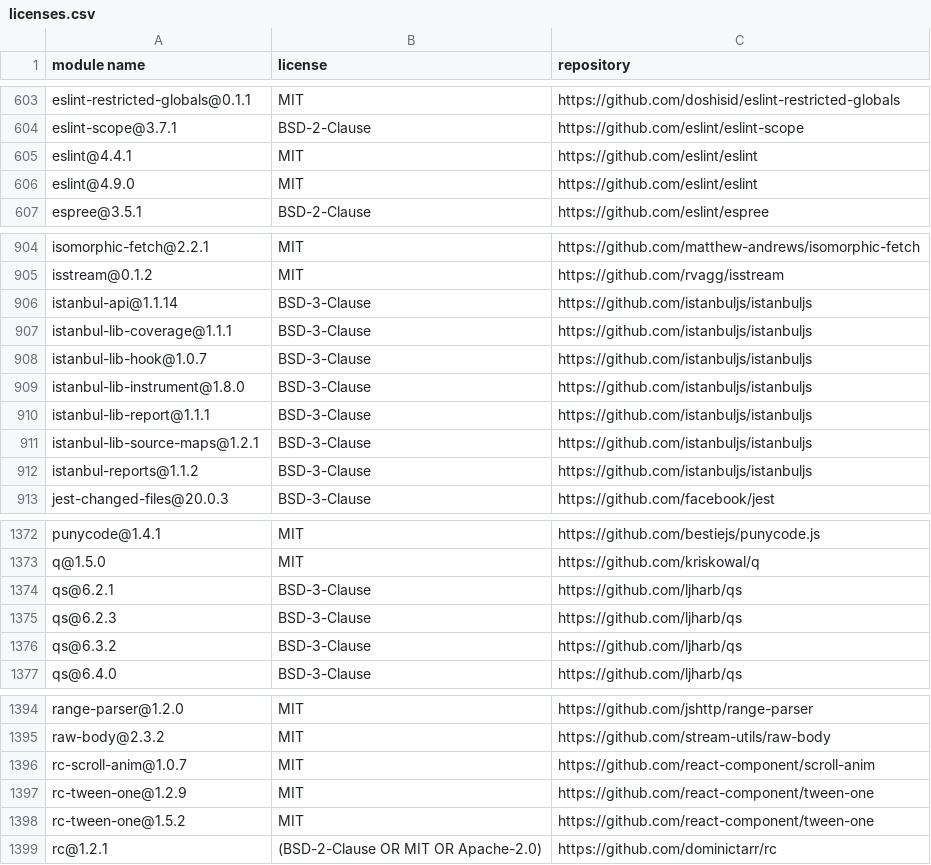
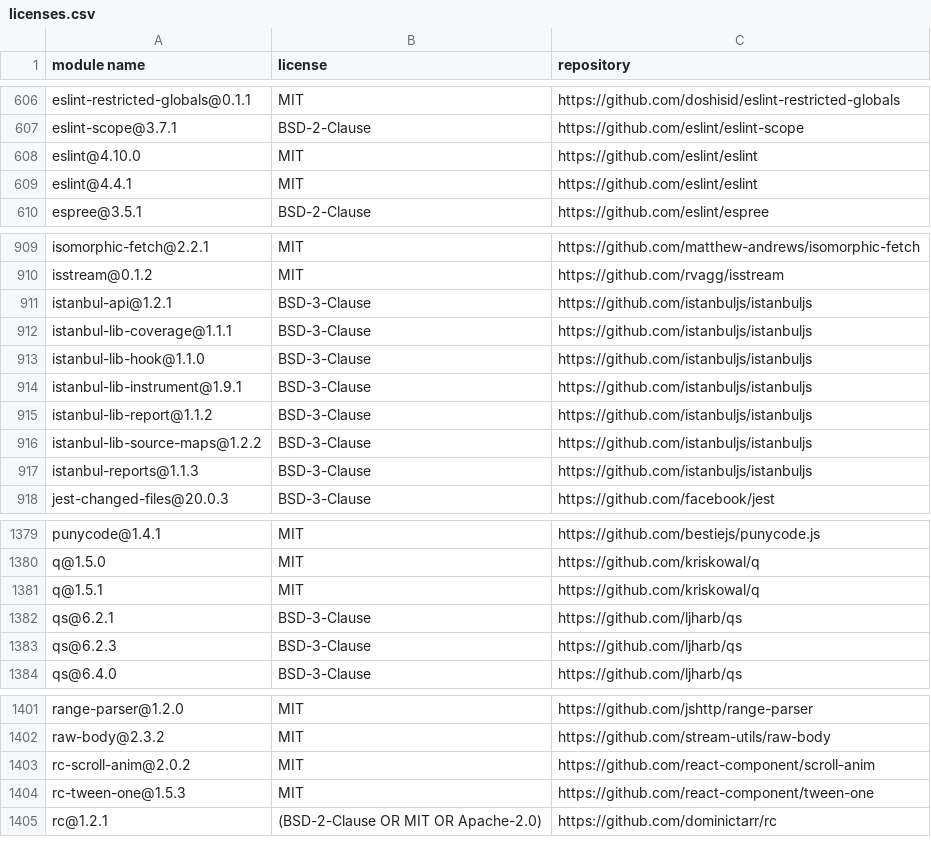
Before and after one commit to MCS-Lite/mcs-lite, a CSV file: docs/licenses.csv, drawn as a sheet; only a part is shown, gaps mark what is left out; the diff covers the shown part only.

```diff
--- a/docs/licenses.csv
+++ b/docs/licenses.csv
@@ -604,4 +607,4 @@
 "eslint-scope@3.7.1","BSD-2-Clause","https://github.com/eslint/eslint-scope"
+"eslint@4.10.0","MIT","https://github.com/eslint/eslint"
 "eslint@4.4.1","MIT","https://github.com/eslint/eslint"
-"eslint@4.9.0","MIT","https://github.com/eslint/eslint"
 "espree@3.5.1","BSD-2-Clause","https://github.com/eslint/espree"
@@ -905,9 +910,9 @@
 "isstream@0.1.2","MIT","https://github.com/rvagg/isstream"
-"istanbul-api@1.1.14","BSD-3-Clause","https://github.com/istanbuljs/istanbuljs"
+"istanbul-api@1.2.1","BSD-3-Clause","https://github.com/istanbuljs/istanbuljs"
 "istanbul-lib-coverage@1.1.1","BSD-3-Clause","https://github.com/istanbuljs/istanbuljs"
-"istanbul-lib-hook@1.0.7","BSD-3-Clause","https://github.com/istanbuljs/istanbuljs"
-"istanbul-lib-instrument@1.8.0","BSD-3-Clause","https://github.com/istanbuljs/istanbuljs"
-"istanbul-lib-report@1.1.1","BSD-3-Clause","https://github.com/istanbuljs/istanbuljs"
-"istanbul-lib-source-maps@1.2.1","BSD-3-Clause","https://github.com/istanbuljs/istanbuljs"
-"istanbul-reports@1.1.2","BSD-3-Clause","https://github.com/istanbuljs/istanbuljs"
+"istanbul-lib-hook@1.1.0","BSD-3-Clause","https://github.com/istanbuljs/istanbuljs"
+"istanbul-lib-instrument@1.9.1","BSD-3-Clause","https://github.com/istanbuljs/istanbuljs"
+"istanbul-lib-report@1.1.2","BSD-3-Clause","https://github.com/istanbuljs/istanbuljs"
+"istanbul-lib-source-maps@1.2.2","BSD-3-Clause","https://github.com/istanbuljs/istanbuljs"
+"istanbul-reports@1.1.3","BSD-3-Clause","https://github.com/istanbuljs/istanbuljs"
 "jest-changed-files@20.0.3","BSD-3-Clause","https://github.com/facebook/jest"
@@ -1373,5 +1380,5 @@
 "q@1.5.0","MIT","https://github.com/kriskowal/q"
+"q@1.5.1","MIT","https://github.com/kriskowal/q"
 "qs@6.2.1","BSD-3-Clause","https://github.com/ljharb/qs"
 "qs@6.2.3","BSD-3-Clause","https://github.com/ljharb/qs"
-"qs@6.3.2","BSD-3-Clause","https://github.com/ljharb/qs"
 "qs@6.4.0","BSD-3-Clause","https://github.com/ljharb/qs"
@@ -1395,5 +1402,4 @@
 "raw-body@2.3.2","MIT","https://github.com/stream-utils/raw-body"
-"rc-scroll-anim@1.0.7","MIT","https://github.com/react-component/scroll-anim"
-"rc-tween-one@1.2.9","MIT","https://github.com/react-component/tween-one"
-"rc-tween-one@1.5.2","MIT","https://github.com/react-component/tween-one"
+"rc-scroll-anim@2.0.2","MIT","https://github.com/react-component/scroll-anim"
+"rc-tween-one@1.5.3","MIT","https://github.com/react-component/tween-one"
 "rc@1.2.1","(BSD-2-Clause OR MIT OR Apache-2.0)","https://github.com/dominictarr/rc"
```
Also changed, not shown: 13 added rows, 4 removed rows and 83 edited cells elsewhere in this file, 15 other files.
